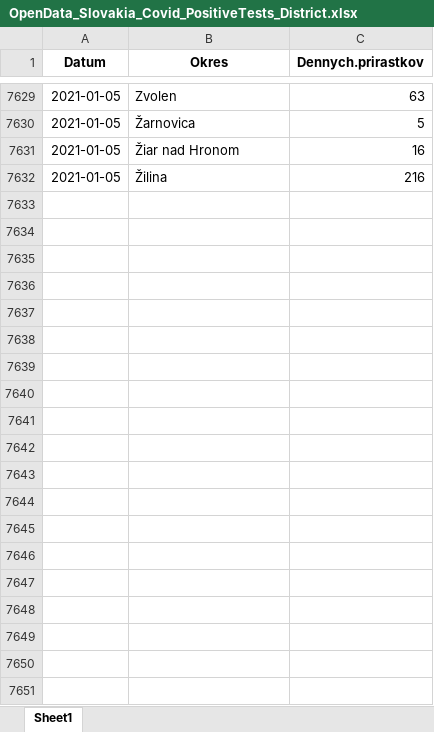
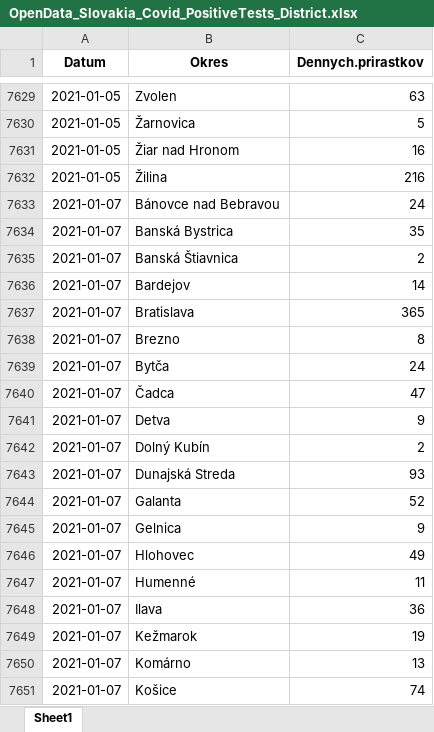
Before and after one commit to Institut-zdravotnych-analyz/covid19-data, an Excel workbook: OpenData_Slovakia_Covid_PositiveTests_District.xlsx, sheet Sheet1, drawn as a sheet; only a part is shown, gaps mark what is left out; values as stored, in another font and other column widths than the file's, no borders; the diff covers the shown part only; the diff names each change by its address in the sheet, - before the commit and + after, or states it on an @@ line.

```diff
--- a/OpenData_Slovakia_Covid_PositiveTests_District.xlsx (sheet Sheet1)
+++ b/OpenData_Slovakia_Covid_PositiveTests_District.xlsx (sheet Sheet1)
+row 7633: 2021-01-07 | Bánovce nad Bebravou | 24
+row 7634: 2021-01-07 | Banská Bystrica | 35
+row 7635: 2021-01-07 | Banská Štiavnica | 2
+row 7636: 2021-01-07 | Bardejov | 14
+row 7637: 2021-01-07 | Bratislava | 365
+row 7638: 2021-01-07 | Brezno | 8
+row 7639: 2021-01-07 | Bytča | 24
+row 7640: 2021-01-07 | Čadca | 47
+row 7641: 2021-01-07 | Detva | 9
+row 7642: 2021-01-07 | Dolný Kubín | 2
+row 7643: 2021-01-07 | Dunajská Streda | 93
+row 7644: 2021-01-07 | Galanta | 52
+row 7645: 2021-01-07 | Gelnica | 9
+row 7646: 2021-01-07 | Hlohovec | 49
+row 7647: 2021-01-07 | Humenné | 11
+row 7648: 2021-01-07 | Ilava | 36
+row 7649: 2021-01-07 | Kežmarok | 19
+row 7650: 2021-01-07 | Komárno | 13
+row 7651: 2021-01-07 | Košice | 74
```
Also changed, not shown: 49 added rows elsewhere in this sheet, OpenData_Slovakia_Covid_AgTests_District.xlsx, OpenData_Slovakia_Covid_DailyStats.xlsx, 12 other files.
